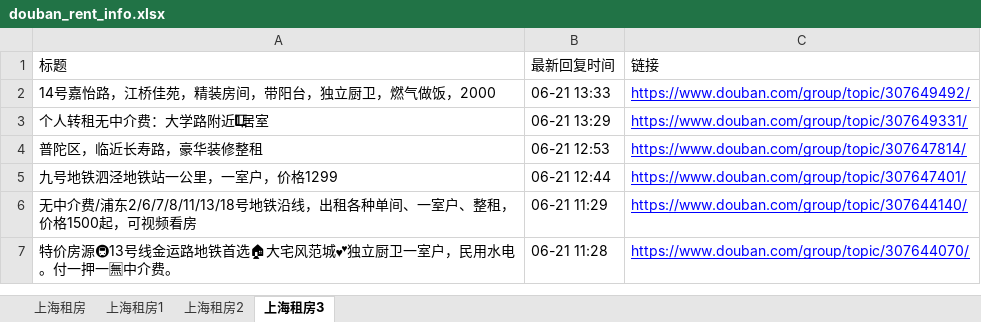
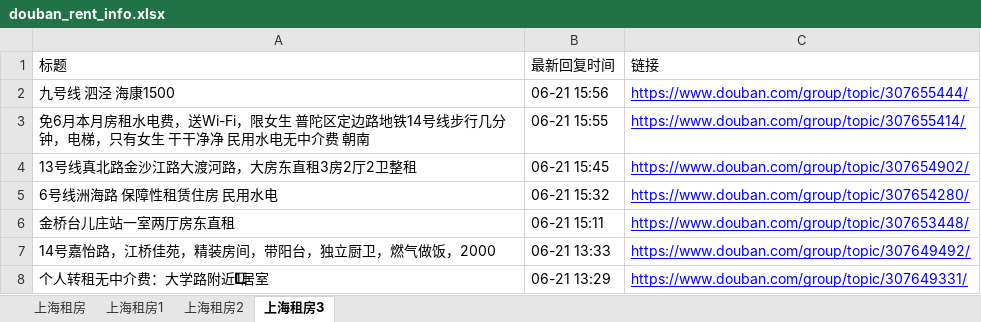
Before and after one commit to RyanShi0118/rent-info-crawler, an Excel workbook: douban_rent_info.xlsx, sheet 上海租房3, drawn as a sheet; only a part is shown; the shorter side is filled out with more unchanged rows; values as stored, in another font and other column widths than the file's, no borders; the diff names each change by its address in the sheet, - before the commit and + after, or states it on an @@ line.

```diff
--- a/douban_rent_info.xlsx (sheet 上海租房3)
+++ b/douban_rent_info.xlsx (sheet 上海租房3)
+row 2: 九号线 泗泾 海康1500 | 06-21 15:56 | https://www.douban.com/group/topic/307655444/
+row 3: 免6月本月房租水电费，送Wi-Fi，限女生 普陀区定边路地铁14号线步行几分钟，电梯，只有女生 干干净净 民用水电无中介费 朝南 | 06-21 15:55 | https://www.douban.com/group/topic/307655414/
+row 4: 13号线真北路金沙江路大渡河路，大房东直租3房2厅2卫整租 | 06-21 15:45 | https://www.douban.com/group/topic/307654902/
+row 5: 6号线洲海路 保障性租赁住房 民用水电 | 06-21 15:32 | https://www.douban.com/group/topic/307654280/
+row 6: 金桥台儿庄站一室两厅房东直租 | 06-21 15:11 | https://www.douban.com/group/topic/307653448/
```
Also changed, not shown: sheet 上海租房, sheet 上海租房1, sheet 上海租房2, filtered_rent_info.xlsx, 1 other file.
